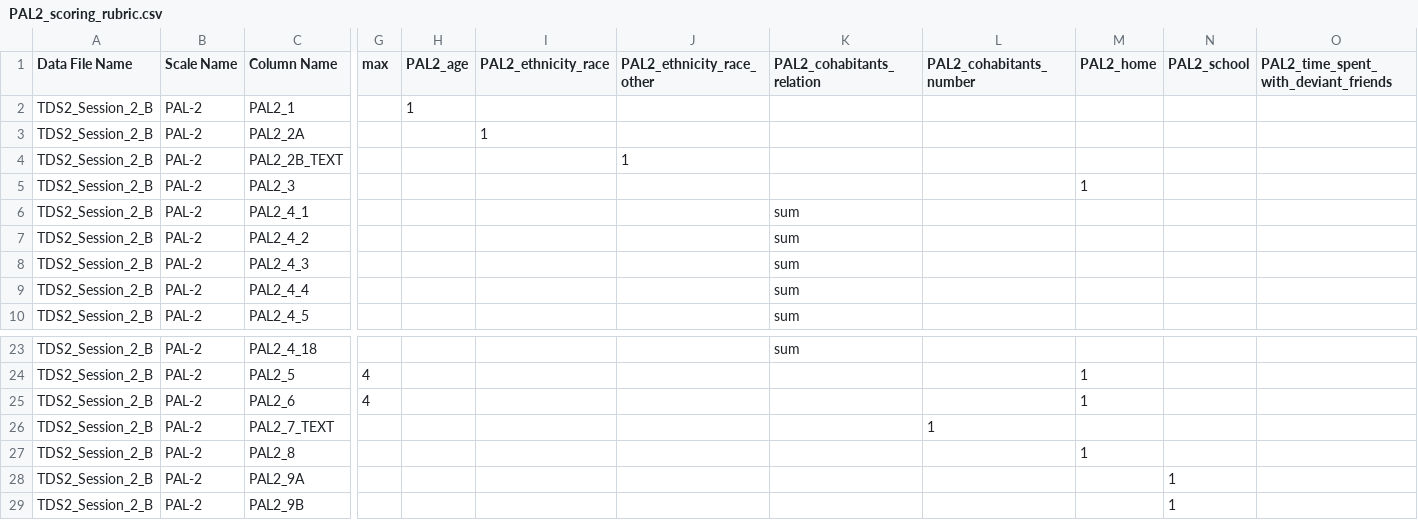
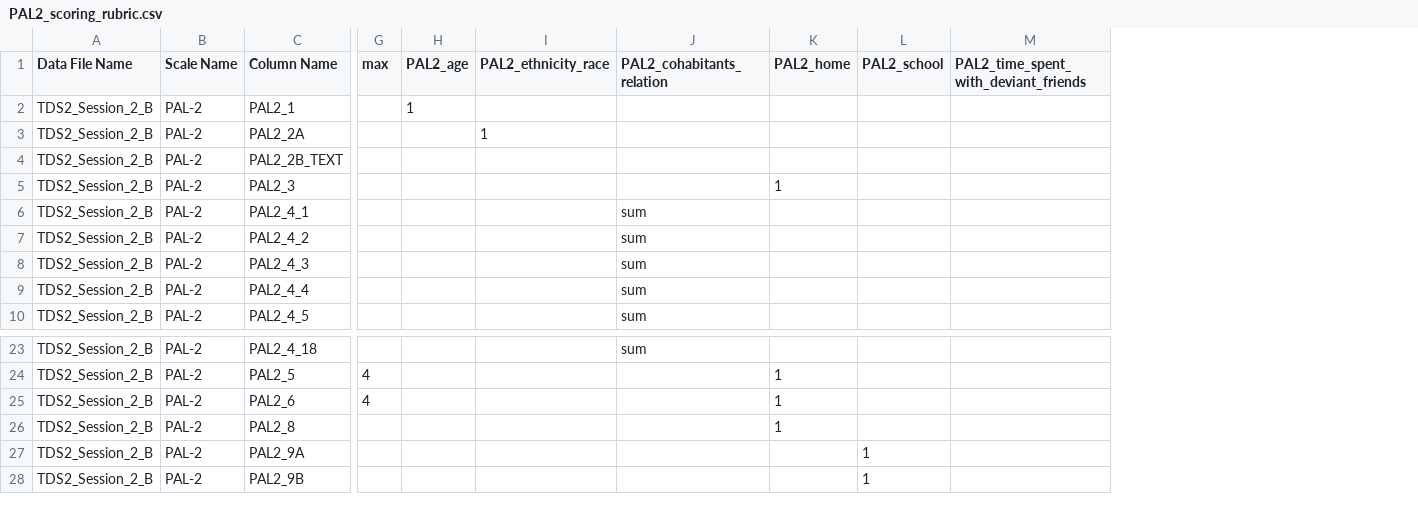
Before and after one commit to dsnlab/TDS_scripts, a CSV file: behavioral/score_qualtrics_tds/rubrics/tds2/wave1/PAL2_scoring_rubric.csv, drawn as a sheet; only a part is shown, gaps mark what is left out; rows hold the shown columns only; the diff names each change by its address in the sheet, - before the commit and + after, or states it on an @@ line.

Commit message:
updated scoring

```diff
--- a/behavioral/score_qualtrics_tds/rubrics/tds2/wave1/PAL2_scoring_rubric.csv
+++ b/behavioral/score_qualtrics_tds/rubrics/tds2/wave1/PAL2_scoring_rubric.csv
-column J (PAL2_ethnicity_race_other), row 4: 1
-column L (PAL2_cohabitants_number), empty
-row 26: TDS2_Session_2_B | PAL-2 | PAL2_7_TEXT |  |  |  |  |  | 1
```
Also changed, not shown: behavioral/score_qualtrics_tds/rubrics/tds2/wave1/CBCL_scoring_rubric_TDS2_S1.csv, 2 other files.
